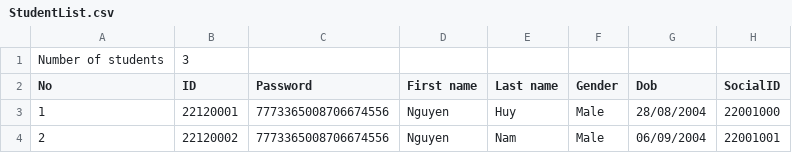
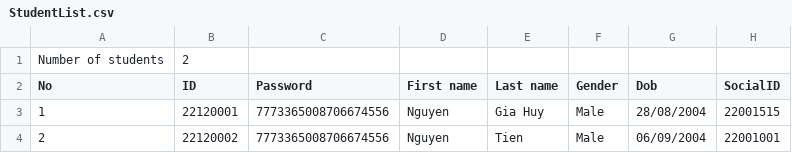
Before and after one commit to hydroshiba/csc10002-coursemgr, a CSV file: Data/StudentList.csv, drawn as a sheet.

Commit message:
Fix bug upload redundant student

```diff
--- a/Data/StudentList.csv
+++ b/Data/StudentList.csv
@@ -1,4 +1,4 @@
-Number of students,3
+Number of students,2
 No,ID,Password,First name,Last name,Gender,Dob,SocialID
-1,22120001,7773365008706674556,Nguyen,Huy,Male,28/08/2004,22001000
-2,22120002,7773365008706674556,Nguyen,Nam,Male,06/09/2004,22001001
+1,22120001,7773365008706674556,Nguyen,Gia Huy,Male,28/08/2004,22001515
+2,22120002,7773365008706674556,Nguyen,Tien,Male,06/09/2004,22001001
```
Also changed, not shown: 2 other files.
